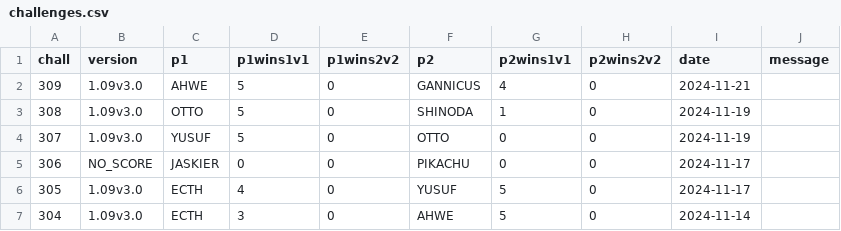
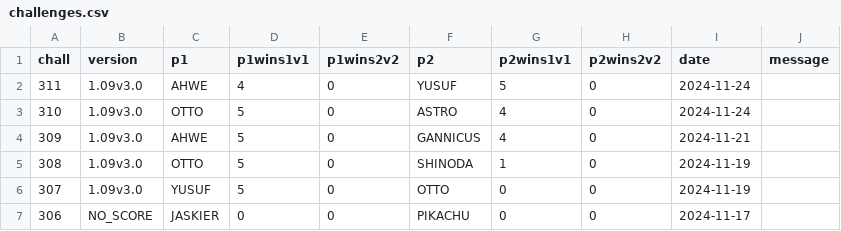
Before and after one commit to alexander5109/BFME2-ChallengeSystemTop10Players, a CSV file: challenges.csv, drawn as a sheet; only a part is shown; the shorter side is filled out with more unchanged rows; the diff names each change by its address in the sheet, - before the commit and + after, or states it on an @@ line.

Commit message:
astro

```diff
--- a/challenges.csv
+++ b/challenges.csv
+row 2: 311 | 1.09v3.0 | AHWE | 4 | 0 | YUSUF | 5 | 0 | 2024-11-24
+row 3: 310 | 1.09v3.0 | OTTO | 5 | 0 | ASTRO | 4 | 0 | 2024-11-24
```
Also changed, not shown: 1 other file.
